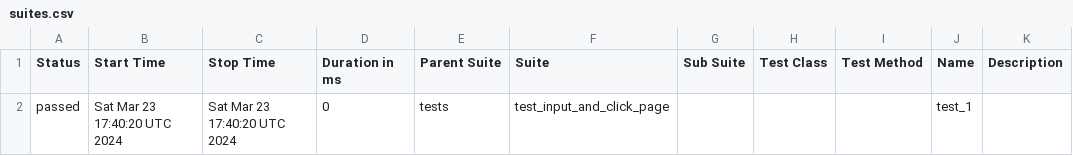
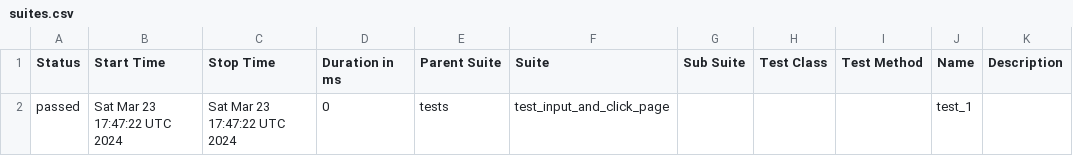
Before and after one commit to IskhakovDanis/test-automation, a CSV file: data/suites.csv, drawn as a sheet.

Commit message:
Deploying to gh-pages from @ IskhakovDanis/test-automation@4aa0eb505436926489b0e9dd06a4ef54e691f927 🚀

```diff
--- a/data/suites.csv
+++ b/data/suites.csv
@@ -1,2 +1,2 @@
 "Status","Start Time","Stop Time","Duration in ms","Parent Suite","Suite","Sub Suite","Test Class","Test Method","Name","Description"
-"passed","Sat Mar 23 17:40:20 UTC 2024","Sat Mar 23 17:40:20 UTC 2024","0","tests","test_input_and_click_page","","","","test_1",""
+"passed","Sat Mar 23 17:47:22 UTC 2024","Sat Mar 23 17:47:22 UTC 2024","0","tests","test_input_and_click_page","","","","test_1",""
```
Also changed, not shown: 11 other files.
